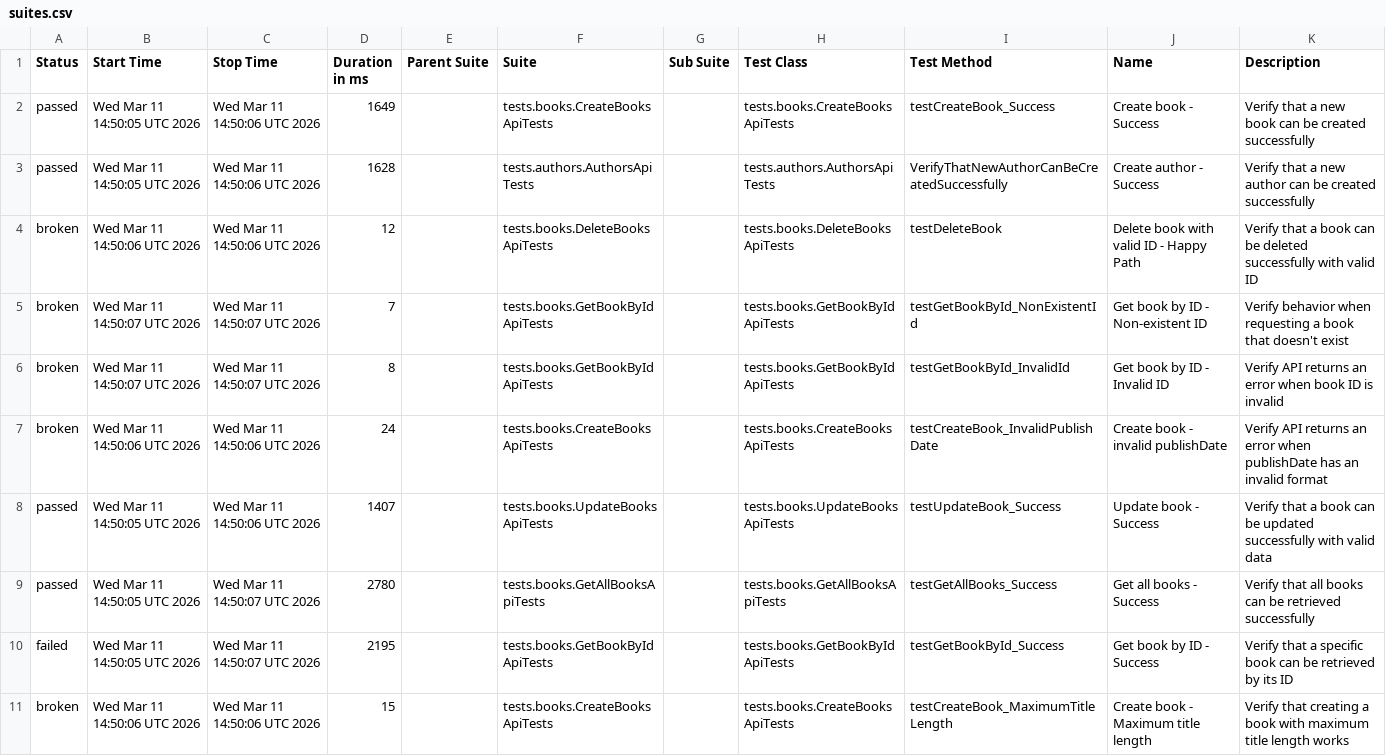
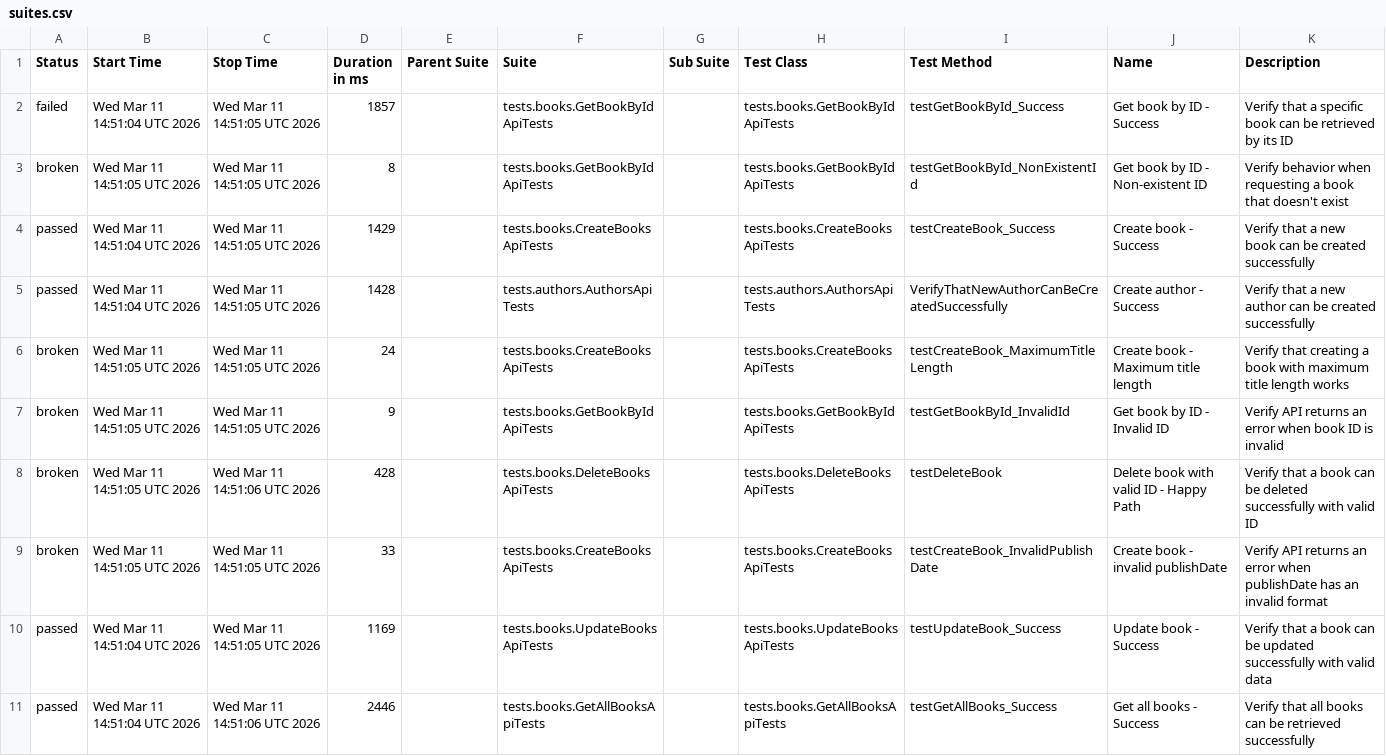
Before and after one commit to GalynaUdaltsova/bookstore-api-tests, a CSV file: data/suites.csv, drawn as a sheet.

```diff
--- a/data/suites.csv
+++ b/data/suites.csv
@@ -1,11 +1,11 @@
 "Status","Start Time","Stop Time","Duration in ms","Parent Suite","Suite","Sub Suite","Test Class","Test Method","Name","Description"
-"passed","Wed Mar 11 14:50:05 UTC 2026","Wed Mar 11 14:50:06 UTC 2026","1649","","tests.books.CreateBooksApiTests","","tests.books.CreateBooksApiTests","testCreateBook_Success","Create book - Success","Verify that a new book can be created successfully"
-"passed","Wed Mar 11 14:50:05 UTC 2026","Wed Mar 11 14:50:06 UTC 2026","1628","","tests.authors.AuthorsApiTests","","tests.authors.AuthorsApiTests","VerifyThatNewAuthorCanBeCreatedSuccessfully","Create author - Success","Verify that a new author can be created successfully"
-"broken","Wed Mar 11 14:50:06 UTC 2026","Wed Mar 11 14:50:06 UTC 2026","12","","tests.books.DeleteBooksApiTests","","tests.books.DeleteBooksApiTests","testDeleteBook","Delete book with valid ID - Happy Path","Verify that a book can be deleted successfully with valid ID"
-"broken","Wed Mar 11 14:50:07 UTC 2026","Wed Mar 11 14:50:07 UTC 2026","7","","tests.books.GetBookByIdApiTests","","tests.books.GetBookByIdApiTests","testGetBookById_NonExistentId","Get book by ID - Non-existent ID","Verify behavior when requesting a book that doesn't exist"
-"broken","Wed Mar 11 14:50:07 UTC 2026","Wed Mar 11 14:50:07 UTC 2026","8","","tests.books.GetBookByIdApiTests","","tests.books.GetBookByIdApiTests","testGetBookById_InvalidId","Get book by ID - Invalid ID","Verify API returns an error when book ID is invalid"
-"broken","Wed Mar 11 14:50:06 UTC 2026","Wed Mar 11 14:50:06 UTC 2026","24","","tests.books.CreateBooksApiTests","","tests.books.CreateBooksApiTests","testCreateBook_InvalidPublishDate","Create book - invalid publishDate","Verify API returns an error when publishDate has an invalid format"
-"passed","Wed Mar 11 14:50:05 UTC 2026","Wed Mar 11 14:50:06 UTC 2026","1407","","tests.books.UpdateBooksApiTests","","tests.books.UpdateBooksApiTests","testUpdateBook_Success","Update book - Success","Verify that a book can be updated successfully with valid data"
-"passed","Wed Mar 11 14:50:05 UTC 2026","Wed Mar 11 14:50:07 UTC 2026","2780","","tests.books.GetAllBooksApiTests","","tests.books.GetAllBooksApiTests","testGetAllBooks_Success","Get all books - Success","Verify that all books can be retrieved successfully"
-"failed","Wed Mar 11 14:50:05 UTC 2026","Wed Mar 11 14:50:07 UTC 2026","2195","","tests.books.GetBookByIdApiTests","","tests.books.GetBookByIdApiTests","testGetBookById_Success","Get book by ID - Success","Verify that a specific book can be retrieved by its ID"
-"broken","Wed Mar 11 14:50:06 UTC 2026","Wed Mar 11 14:50:06 UTC 2026","15","","tests.books.CreateBooksApiTests","","tests.books.CreateBooksApiTests","testCreateBook_MaximumTitleLength","Create book - Maximum title length","Verify that creating a book with maximum title length works"
+"failed","Wed Mar 11 14:51:04 UTC 2026","Wed Mar 11 14:51:05 UTC 2026","1857","","tests.books.GetBookByIdApiTests","","tests.books.GetBookByIdApiTests","testGetBookById_Success","Get book by ID - Success","Verify that a specific book can be retrieved by its ID"
+"broken","Wed Mar 11 14:51:05 UTC 2026","Wed Mar 11 14:51:05 UTC 2026","8","","tests.books.GetBookByIdApiTests","","tests.books.GetBookByIdApiTests","testGetBookById_NonExistentId","Get book by ID - Non-existent ID","Verify behavior when requesting a book that doesn't exist"
+"passed","Wed Mar 11 14:51:04 UTC 2026","Wed Mar 11 14:51:05 UTC 2026","1429","","tests.books.CreateBooksApiTests","","tests.books.CreateBooksApiTests","testCreateBook_Success","Create book - Success","Verify that a new book can be created successfully"
+"passed","Wed Mar 11 14:51:04 UTC 2026","Wed Mar 11 14:51:05 UTC 2026","1428","","tests.authors.AuthorsApiTests","","tests.authors.AuthorsApiTests","VerifyThatNewAuthorCanBeCreatedSuccessfully","Create author - Success","Verify that a new author can be created successfully"
+"broken","Wed Mar 11 14:51:05 UTC 2026","Wed Mar 11 14:51:05 UTC 2026","24","","tests.books.CreateBooksApiTests","","tests.books.CreateBooksApiTests","testCreateBook_MaximumTitleLength","Create book - Maximum title length","Verify that creating a book with maximum title length works"
+"broken","Wed Mar 11 14:51:05 UTC 2026","Wed Mar 11 14:51:05 UTC 2026","9","","tests.books.GetBookByIdApiTests","","tests.books.GetBookByIdApiTests","testGetBookById_InvalidId","Get book by ID - Invalid ID","Verify API returns an error when book ID is invalid"
+"broken","Wed Mar 11 14:51:05 UTC 2026","Wed Mar 11 14:51:06 UTC 2026","428","","tests.books.DeleteBooksApiTests","","tests.books.DeleteBooksApiTests","testDeleteBook","Delete book with valid ID - Happy Path","Verify that a book can be deleted successfully with valid ID"
+"broken","Wed Mar 11 14:51:05 UTC 2026","Wed Mar 11 14:51:05 UTC 2026","33","","tests.books.CreateBooksApiTests","","tests.books.CreateBooksApiTests","testCreateBook_InvalidPublishDate","Create book - invalid publishDate","Verify API returns an error when publishDate has an invalid format"
+"passed","Wed Mar 11 14:51:04 UTC 2026","Wed Mar 11 14:51:05 UTC 2026","1169","","tests.books.UpdateBooksApiTests","","tests.books.UpdateBooksApiTests","testUpdateBook_Success","Update book - Success","Verify that a book can be updated successfully with valid data"
+"passed","Wed Mar 11 14:51:04 UTC 2026","Wed Mar 11 14:51:06 UTC 2026","2446","","tests.books.GetAllBooksApiTests","","tests.books.GetAllBooksApiTests","testGetAllBooks_Success","Get all books - Success","Verify that all books can be retrieved successfully"
```
Also changed, not shown: data/behaviors.csv, 48 other files.
